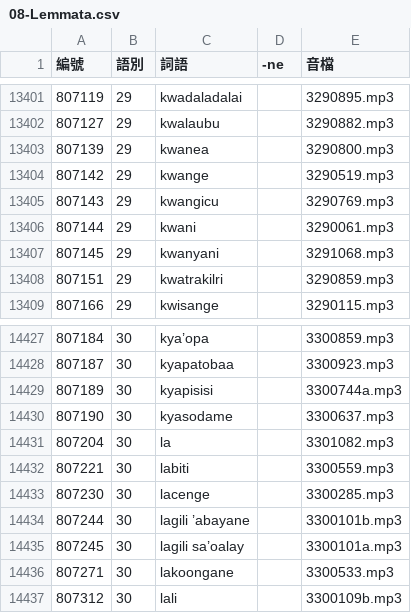
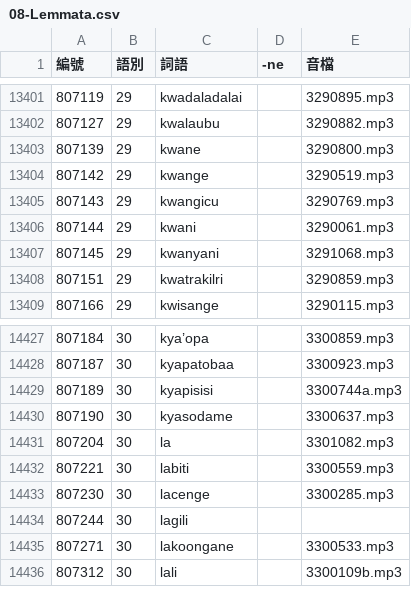
Before and after one commit to haiangdict/HLDDru, a CSV file: data/08-Lemmata.csv, drawn as a sheet; only a part is shown, gaps mark what is left out.

```diff
--- a/data/08-Lemmata.csv
+++ b/data/08-Lemmata.csv
@@ -13402,3 +13402,3 @@
 807127,29,kwalaubu,,3290882.mp3
-807139,29,kwanea,,3290800.mp3
+807139,29,kwane,,3290800.mp3
 807142,29,kwange,,3290519.mp3
@@ -14433,4 +14433,3 @@
 807230,30,lacenge,,3300285.mp3
-807244,30,lagili ’abayane,,3300101b.mp3
-807245,30,lagili sa’oalay,,3300101a.mp3
+807244,30,lagili,,
 807271,30,lakoongane,,3300533.mp3
```
Also changed, not shown: 2 other files.
